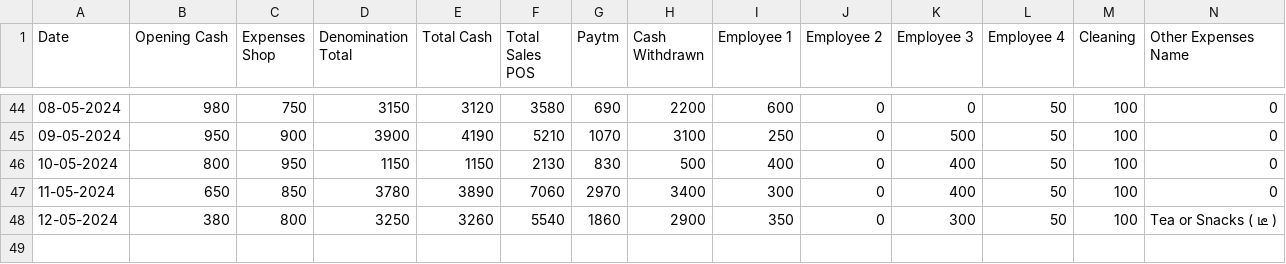
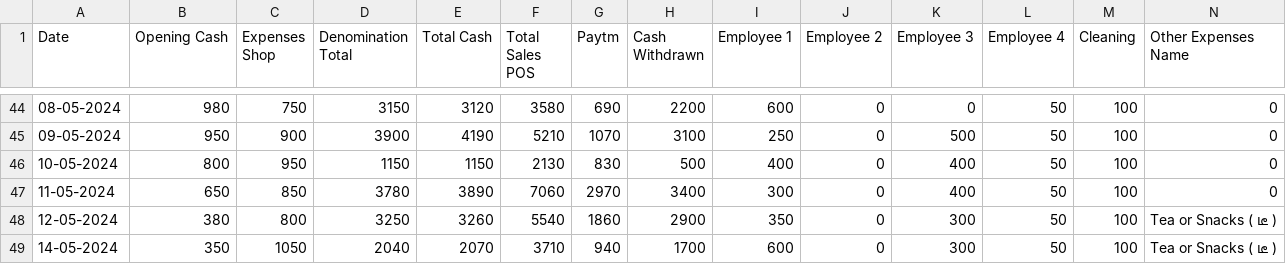
Before and after one commit to Balajimcr/DailySalesTrackerApp, a CSV file: Data/EliteSalonLalgudi/database_collection.csv, drawn as a sheet; only a part is shown, gaps mark what is left out; rows hold the shown columns only; the diff names each change by its address in the sheet, - before the commit and + after, or states it on an @@ line.

```diff
--- a/Data/EliteSalonLalgudi/database_collection.csv
+++ b/Data/EliteSalonLalgudi/database_collection.csv
+row 49: 14-05-2024 | 350 | 1050 | 2040 | 2070 | 3710 | 940 | 1700 | 600 | 0 | 300 | 50 | 100 | Tea or Snacks ( டீ )
```
Also changed, not shown: 1 other file.
